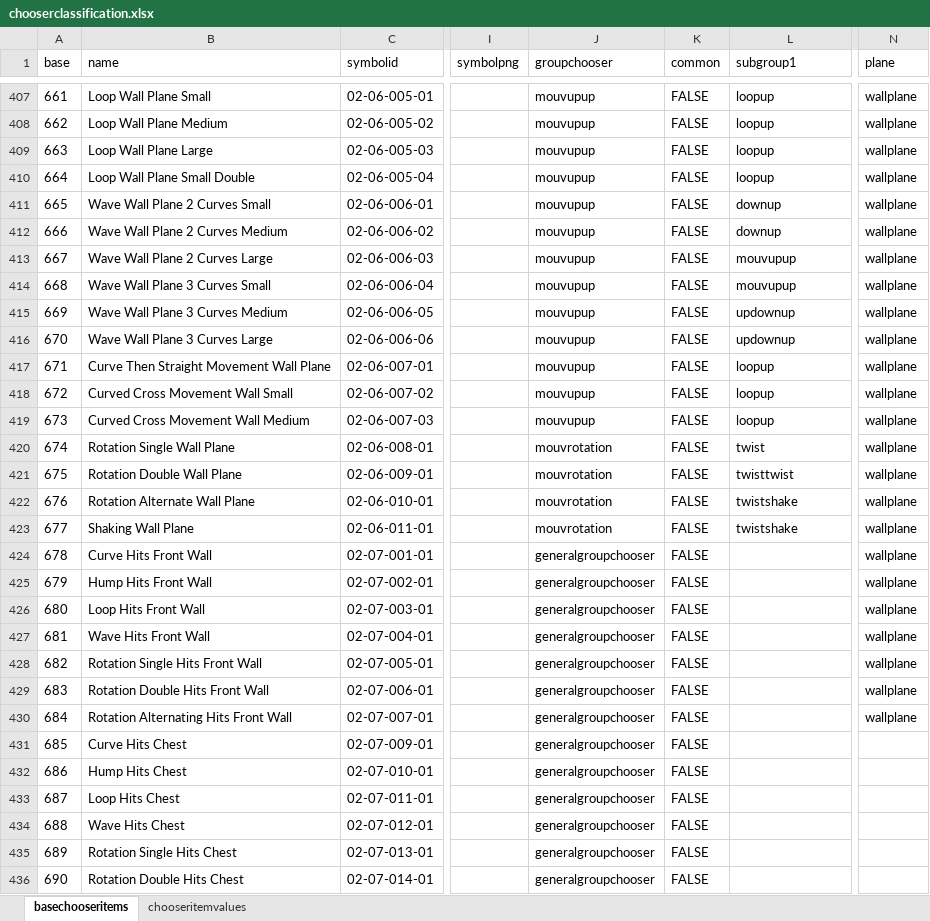
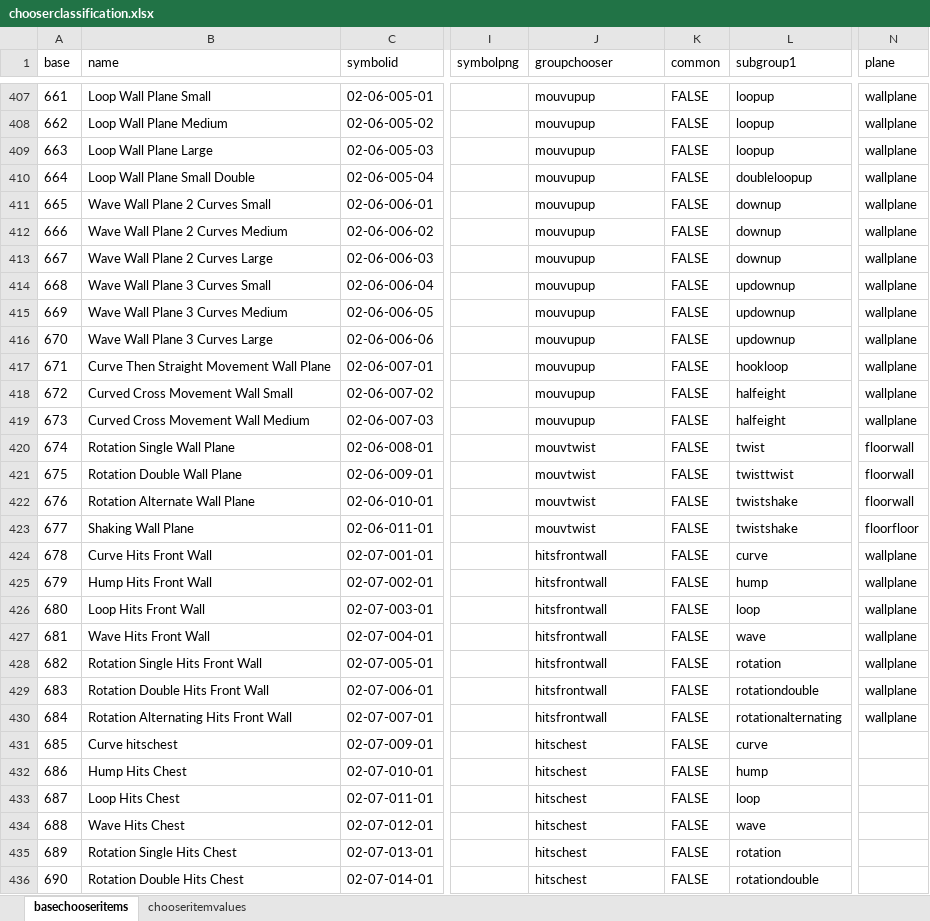
Before and after one commit to JonathanDDuncan/QuickSignEditor, an Excel workbook: chooserclassification.xlsx, sheet basechooseritems, drawn as a sheet; only a part is shown, gaps mark what is left out; values as stored, in another font and other column widths than the file's, no borders; charts and pictures not drawn; the diff covers the shown part only; the diff names each change by its address in the sheet, - before the commit and + after, or states it on an @@ line.

Commit message:
Adding symbols sizes js and improving classification of symbos in group chooser

```diff
--- a/chooserclassification.xlsx (sheet basechooseritems)
+++ b/chooserclassification.xlsx (sheet basechooseritems)
-L410 (subgroup1): loopup
+L410 (subgroup1): doubleloopup
-L413 (subgroup1): mouvupup
+L413 (subgroup1): downup
-L414 (subgroup1): mouvupup
+L414 (subgroup1): updownup
-L417 (subgroup1): loopup
+L417 (subgroup1): hookloop
-L418:L419 (subgroup1): loopup
+L418:L419 (subgroup1): halfeight
-J420:J423 (groupchooser): mouvrotation
+J420:J423 (groupchooser): mouvtwist
-N420:N422 (plane): wallplane
+N420:N422 (plane): floorwall
-N423 (plane): wallplane
+N423 (plane): floorfloor
-J424:J430 (groupchooser): generalgroupchooser
+J424:J430 (groupchooser): hitsfrontwall
-L424 (subgroup1): (empty)
+L424 (subgroup1): curve
-L425 (subgroup1): (empty)
+L425 (subgroup1): hump
-L426 (subgroup1): (empty)
+L426 (subgroup1): loop
-L427 (subgroup1): (empty)
+L427 (subgroup1): wave
-L428 (subgroup1): (empty)
+L428 (subgroup1): rotation
-L429 (subgroup1): (empty)
+L429 (subgroup1): rotationdouble
-L430 (subgroup1): (empty)
+L430 (subgroup1): rotationalternating
-B431 (name): Curve Hits Chest
+B431 (name): Curve hitschest
-J431:J436 (groupchooser): generalgroupchooser
+J431:J436 (groupchooser): hitschest
-L431 (subgroup1): (empty)
+L431 (subgroup1): curve
-L432 (subgroup1): (empty)
+L432 (subgroup1): hump
-L433 (subgroup1): (empty)
+L433 (subgroup1): loop
-L434 (subgroup1): (empty)
+L434 (subgroup1): wave
-L435 (subgroup1): (empty)
+L435 (subgroup1): rotation
-L436 (subgroup1): (empty)
+L436 (subgroup1): rotationdouble
```
Also changed, not shown: 115 edited cells elsewhere in this sheet, sheet chooseritemvalues, 6 other files.
